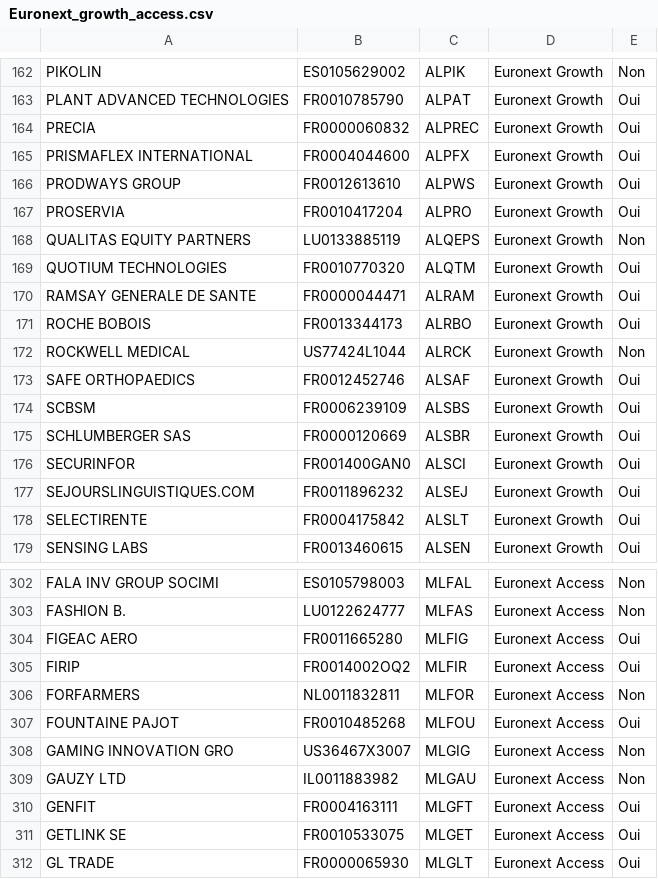
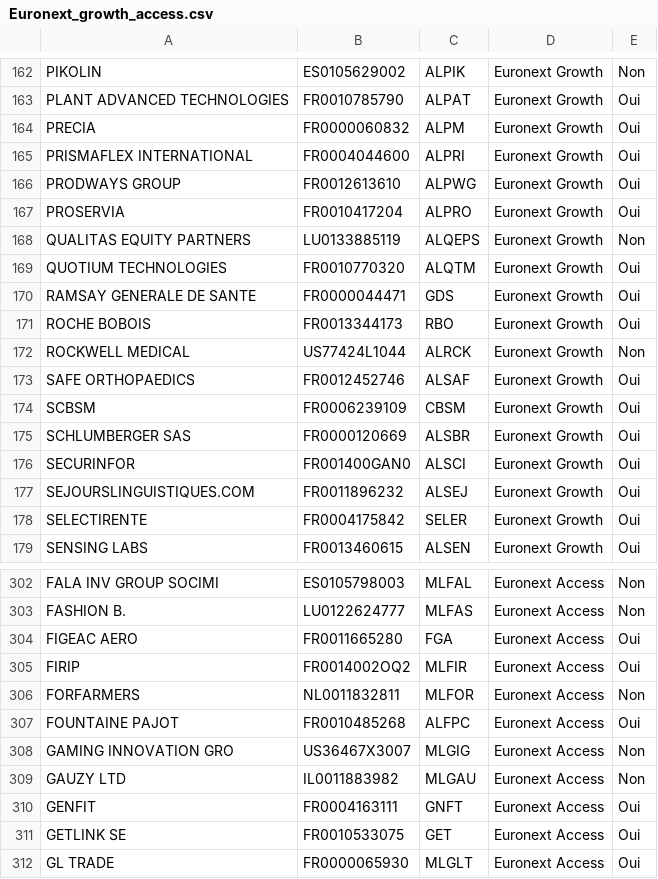
Before and after one commit to echesneau/trading-system, a CSV file: config/Euronext_growth_access.csv, drawn as a sheet; only a part is shown, gaps mark what is left out; the diff covers the shown part only.

```diff
--- a/config/Euronext_growth_access.csv
+++ b/config/Euronext_growth_access.csv
@@ -163,5 +163,5 @@ PIKOLIN;ES0105629002;ALPIK;Euronext Growth;Non
 PLANT ADVANCED TECHNOLOGIES;FR0010785790;ALPAT;Euronext Growth;Oui
-PRECIA;FR0000060832;ALPREC;Euronext Growth;Oui
-PRISMAFLEX INTERNATIONAL;FR0004044600;ALPFX;Euronext Growth;Oui
-PRODWAYS GROUP;FR0012613610;ALPWS;Euronext Growth;Oui
+PRECIA;FR0000060832;ALPM;Euronext Growth;Oui
+PRISMAFLEX INTERNATIONAL;FR0004044600;ALPRI;Euronext Growth;Oui
+PRODWAYS GROUP;FR0012613610;ALPWG;Euronext Growth;Oui
 PROSERVIA;FR0010417204;ALPRO;Euronext Growth;Oui
@@ -169,7 +169,7 @@ QUALITAS EQUITY PARTNERS;LU0133885119;ALQEPS;Euronext Growth;Non
 QUOTIUM TECHNOLOGIES;FR0010770320;ALQTM;Euronext Growth;Oui
-RAMSAY GENERALE DE SANTE;FR0000044471;ALRAM;Euronext Growth;Oui
-ROCHE BOBOIS;FR0013344173;ALRBO;Euronext Growth;Oui
+RAMSAY GENERALE DE SANTE;FR0000044471;GDS;Euronext Growth;Oui
+ROCHE BOBOIS;FR0013344173;RBO;Euronext Growth;Oui
 ROCKWELL MEDICAL;US77424L1044;ALRCK;Euronext Growth;Non
 SAFE ORTHOPAEDICS;FR0012452746;ALSAF;Euronext Growth;Oui
-SCBSM;FR0006239109;ALSBS;Euronext Growth;Oui
+SCBSM;FR0006239109;CBSM;Euronext Growth;Oui
 SCHLUMBERGER SAS;FR0000120669;ALSBR;Euronext Growth;Oui
@@ -177,3 +177,3 @@ SECURINFOR;FR001400GAN0;ALSCI;Euronext Growth;Oui
 SEJOURSLINGUISTIQUES.COM;FR0011896232;ALSEJ;Euronext Growth;Oui
-SELECTIRENTE;FR0004175842;ALSLT;Euronext Growth;Oui
+SELECTIRENTE;FR0004175842;SELER;Euronext Growth;Oui
 SENSING LABS;FR0013460615;ALSEN;Euronext Growth;Oui
@@ -303,10 +303,10 @@ FALA INV GROUP SOCIMI;ES0105798003;MLFAL;Euronext Access;Non
 FASHION B.;LU0122624777;MLFAS;Euronext Access;Non
-FIGEAC AERO;FR0011665280;MLFIG;Euronext Access;Oui
+FIGEAC AERO;FR0011665280;FGA;Euronext Access;Oui
 FIRIP;FR0014002OQ2;MLFIR;Euronext Access;Oui
 FORFARMERS;NL0011832811;MLFOR;Euronext Access;Non
-FOUNTAINE PAJOT;FR0010485268;MLFOU;Euronext Access;Oui
+FOUNTAINE PAJOT;FR0010485268;ALFPC;Euronext Access;Oui
 GAMING INNOVATION GRO;US36467X3007;MLGIG;Euronext Access;Non
 GAUZY LTD;IL0011883982;MLGAU;Euronext Access;Non
-GENFIT;FR0004163111;MLGFT;Euronext Access;Oui
-GETLINK SE;FR0010533075;MLGET;Euronext Access;Oui
+GENFIT;FR0004163111;GNFT;Euronext Access;Oui
+GETLINK SE;FR0010533075;GET;Euronext Access;Oui
 GL TRADE;FR0000065930;MLGLT;Euronext Access;Oui
```
Also changed, not shown: 56 edited cells elsewhere in this file, config/Euronext_cat_A-B-C.csv.
